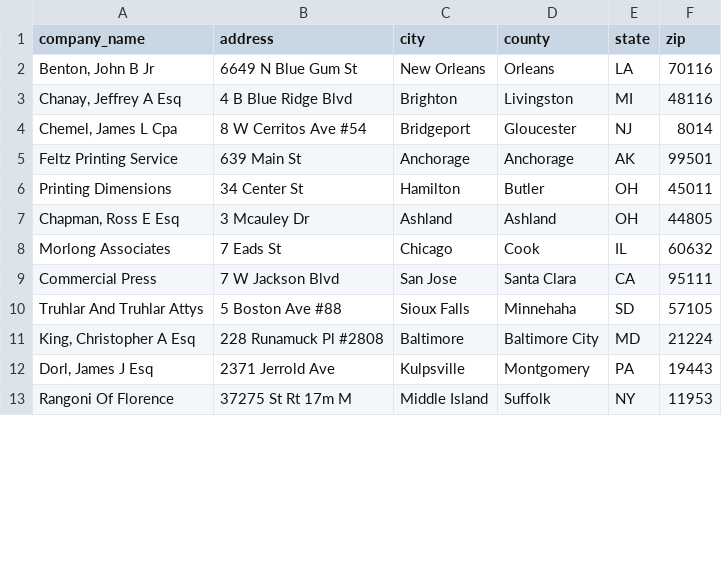
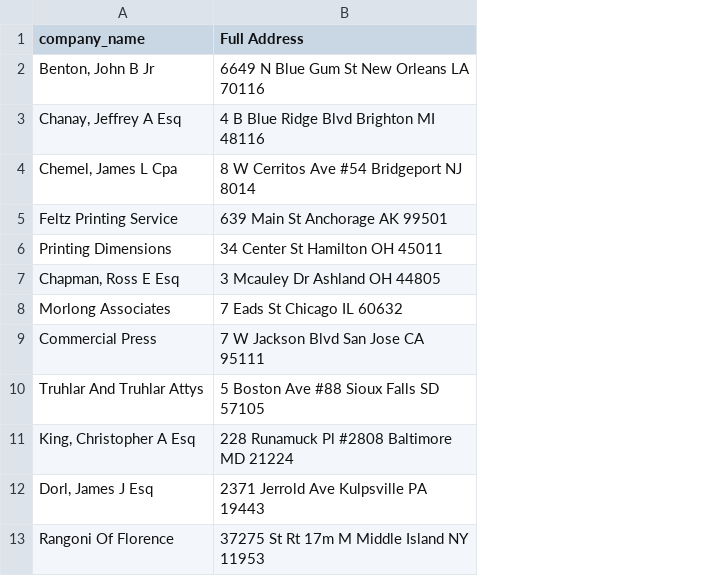
Before and after one commit to Vajrasamaya/Folium-Project, a CSV file: Data/Company_Addresses.csv, drawn as a sheet; only a part is shown; removed rows and columns are numbered as before the commit, all else as after; the diff names each change by its address in the sheet, - before the commit and + after, or states it on an @@ line.

Commit message:
concat cols

```diff
--- a/Data/Company_Addresses.csv
+++ b/Data/Company_Addresses.csv
-column B (address), rows 2-13: 6649 N Blue Gum St | 4 B Blue Ridge Blvd | 8 W Cerritos Ave #54 | 639 Main St | 34 Center St | 3 Mcauley Dr | 7 Eads St | 7 W Jackson Blvd | 5 Boston Ave #88 | 228 Runamuck Pl #2808 | 2371 Jerrold Ave | 37275 St Rt 17m M
-column C (city), rows 2-13: New Orleans | Brighton | Bridgeport | Anchorage | Hamilton | Ashland | Chicago | San Jose | Sioux Falls | Baltimore | Kulpsville | Middle Island
-column D (county), rows 2-13: Orleans | Livingston | Gloucester | Anchorage | Butler | Ashland | Cook | Santa Clara | Minnehaha | Baltimore City | Montgomery | Suffolk
-column E (state), rows 2-13: LA | MI | NJ | AK | OH | OH | IL | CA | SD | MD | PA | NY
-column F (zip), rows 2-13: 70116 | 48116 | 8014 | 99501 | 45011 | 44805 | 60632 | 95111 | 57105 | 21224 | 19443 | 11953
+column B (Full Address), rows 2-13: 6649 N Blue Gum St New Orleans LA 70116 | 4 B Blue Ridge Blvd Brighton MI 48116 | 8 W Cerritos Ave #54 Bridgeport NJ 8014 | 639 Main St Anchorage AK 99501 | 34 Center St Hamilton OH 45011 | 3 Mcauley Dr Ashland OH 44805 | 7 Eads St Chicago IL 60632 | 7 W Jackson Blvd San Jose CA 95111 | 5 Boston Ave #88 Sioux Falls SD 57105 | 228 Runamuck Pl #2808 Baltimore MD 21224 | 2371 Jerrold Ave Kulpsville PA 19443 | 37275 St Rt 17m M Middle Island NY 11953
```
